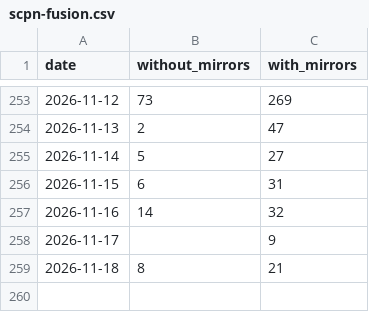
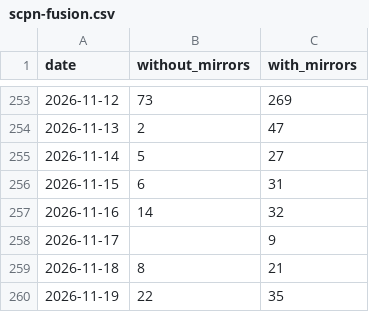
Before and after one commit to anulum/scpn-fusion-core, a CSV file: downloads/scpn-fusion.csv, drawn as a sheet; only a part is shown, gaps mark what is left out.

```diff
--- a/downloads/scpn-fusion.csv
+++ b/downloads/scpn-fusion.csv
@@ -259 +259,2 @@ date,without_mirrors,with_mirrors
 2026-11-18,8,21
+2026-11-19,22,35
```
